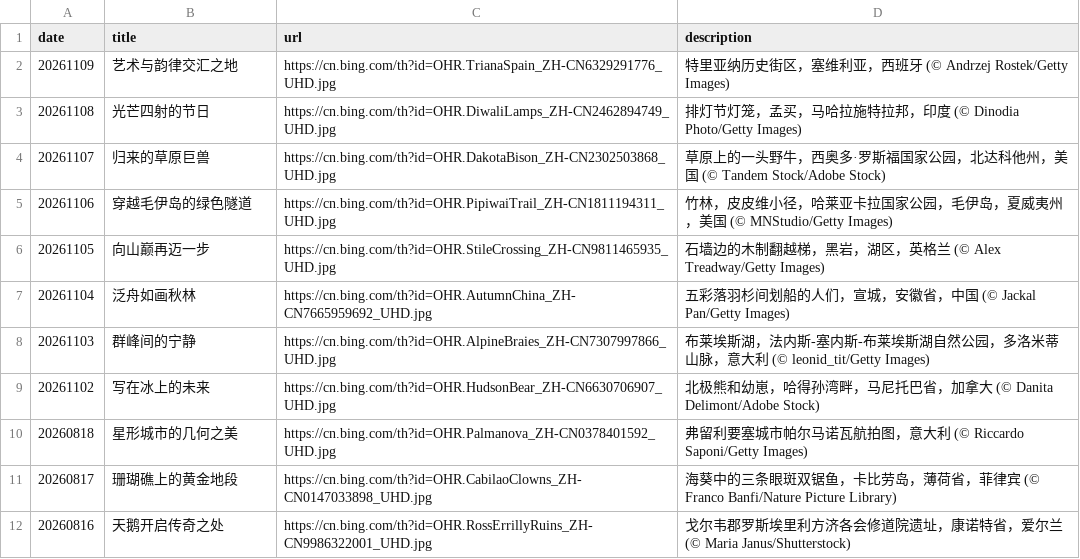
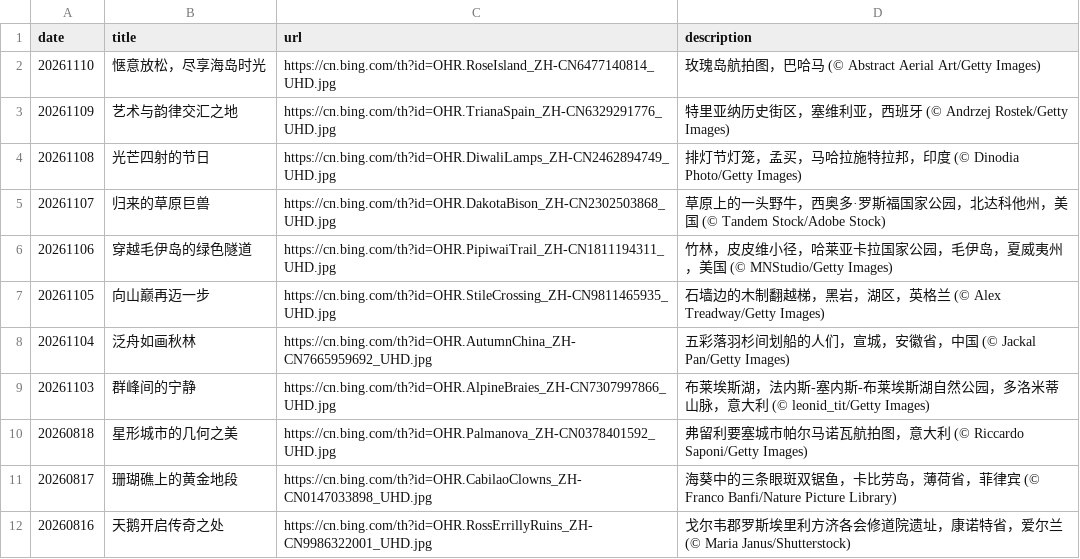
Before and after one commit to chnbsdan/bw, a CSV file: source_list.csv, drawn as a sheet; only a part is shown; removed rows and columns are numbered as before the commit, all else as after; the diff names each change by its address in the sheet, - before the commit and + after, or states it on an @@ line.

```diff
--- a/source_list.csv
+++ b/source_list.csv
+row 2: 20261110 | 惬意放松，尽享海岛时光 | https://cn.bing.com/th?id=OHR.RoseIsland_ZH-CN6477140814_UHD.jpg | 玫瑰岛航拍图，巴哈马 (© Abstract Aerial Art/Getty Images)
-row 9: 20261102 | 写在冰上的未来 | https://cn.bing.com/th?id=OHR.HudsonBear_ZH-CN6630706907_UHD.jpg | 北极熊和幼崽，哈得孙湾畔，马尼托巴省，加拿大 (© Danita Delimont/Adobe Stock)
```
Also changed, not shown: 2 other files.
